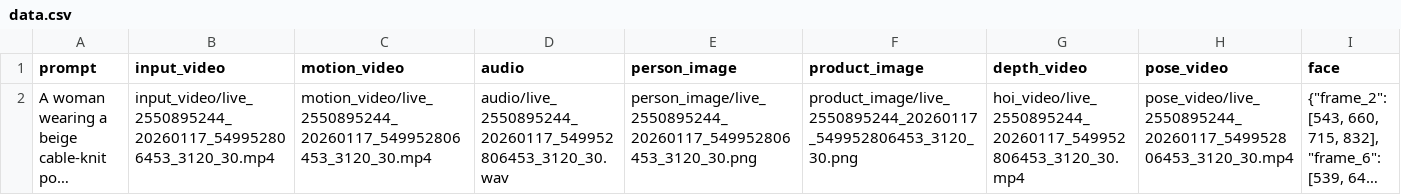
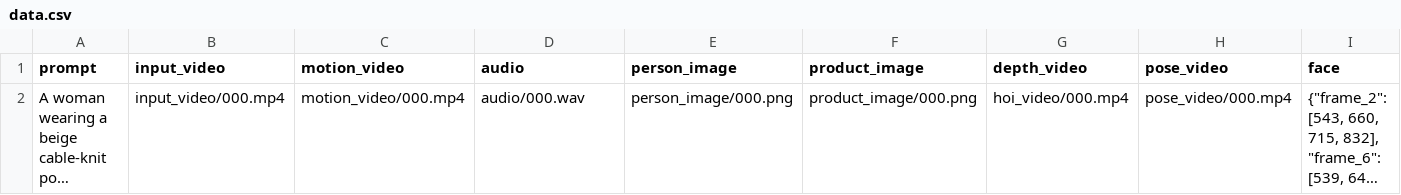
Before and after one commit to luoxyhappy/CoInteract, a CSV file: examples/wanvideo/model_training/demodataset/data.csv, drawn as a sheet; only a part is shown; long unchanged cells end in …; the diff names each change by its address in the sheet, - before the commit and + after, or states it on an @@ line.

Commit message:
add pose control and training guideline

```diff
--- a/examples/wanvideo/model_training/demodataset/data.csv
+++ b/examples/wanvideo/model_training/demodataset/data.csv
-B2 (input_video): input_video/live_2550895244_20260117_549952806453_3120_30.mp4
+B2 (input_video): input_video/000.mp4
-C2 (motion_video): motion_video/live_2550895244_20260117_549952806453_3120_30.mp4
+C2 (motion_video): motion_video/000.mp4
-D2 (audio): audio/live_2550895244_20260117_549952806453_3120_30.wav
+D2 (audio): audio/000.wav
-E2 (person_image): person_image/live_2550895244_20260117_549952806453_3120_30.png
+E2 (person_image): person_image/000.png
-F2 (product_image): product_image/live_2550895244_20260117_549952806453_3120_30.png
+F2 (product_image): product_image/000.png
-G2 (depth_video): hoi_video/live_2550895244_20260117_549952806453_3120_30.mp4
+G2 (depth_video): hoi_video/000.mp4
-H2 (pose_video): pose_video/live_2550895244_20260117_549952806453_3120_30.mp4
+H2 (pose_video): pose_video/000.mp4
```
Also changed, not shown: 14 other files.
